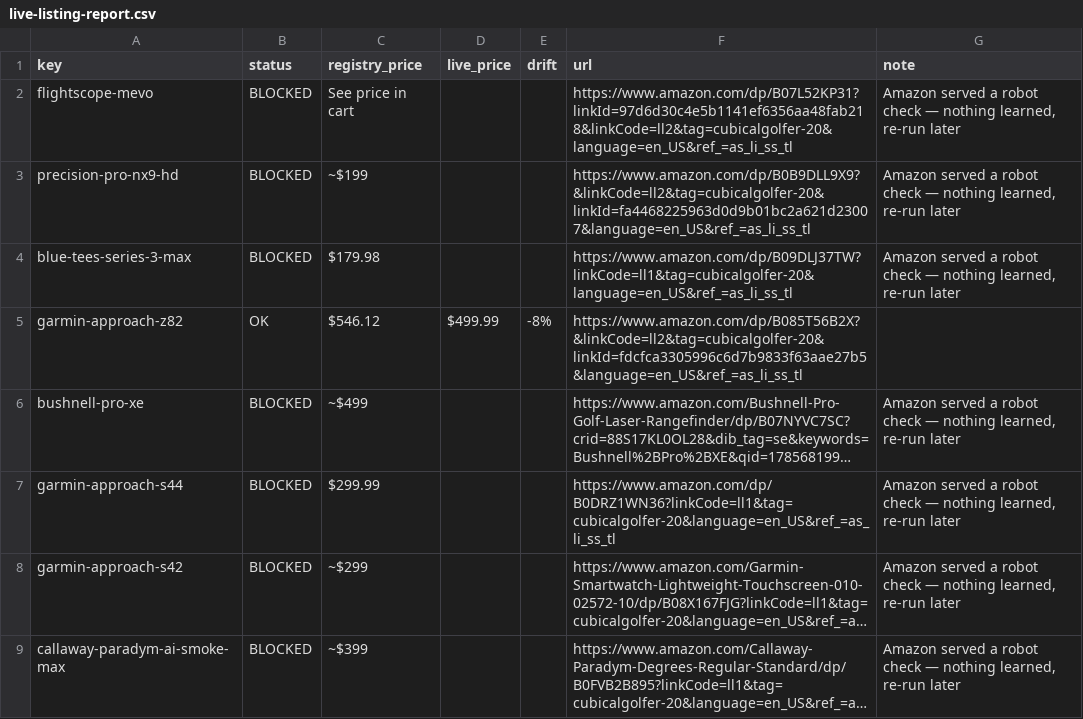
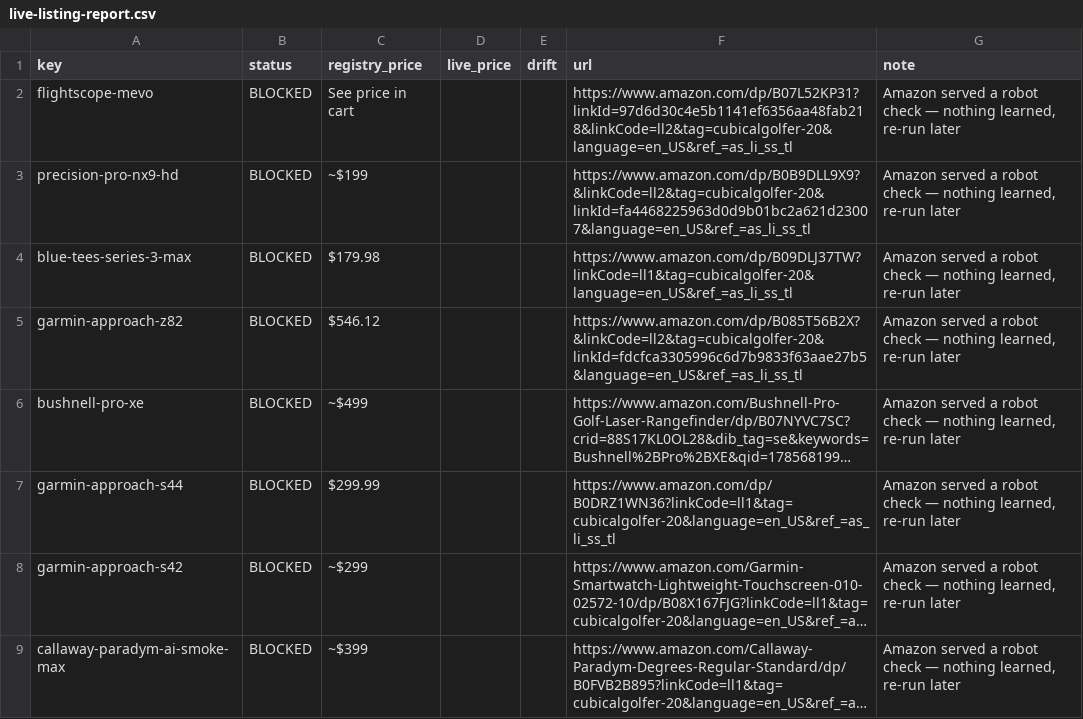
Before and after one commit to ryanoneill1/CubicalGolfer_Website, a CSV file: scripts/output/live-listing-report.csv, drawn as a sheet; only a part is shown; long unchanged cells end in …; the diff covers the shown part only; the diff names each change by its address in the sheet, - before the commit and + after, or states it on an @@ line.

```diff
--- a/scripts/output/live-listing-report.csv
+++ b/scripts/output/live-listing-report.csv
-B5 (status): OK
+B5 (status): BLOCKED
-D5 (live_price): $499.99
+D5 (live_price): (empty)
-E5 (drift): -8%
+E5 (drift): (empty)
-G5 (note): (empty)
+G5 (note): Amazon served a robot check — nothing learned, re-run later
```
Also changed, not shown: 1 added row and 62 edited cells elsewhere in this file, 2 other files.
